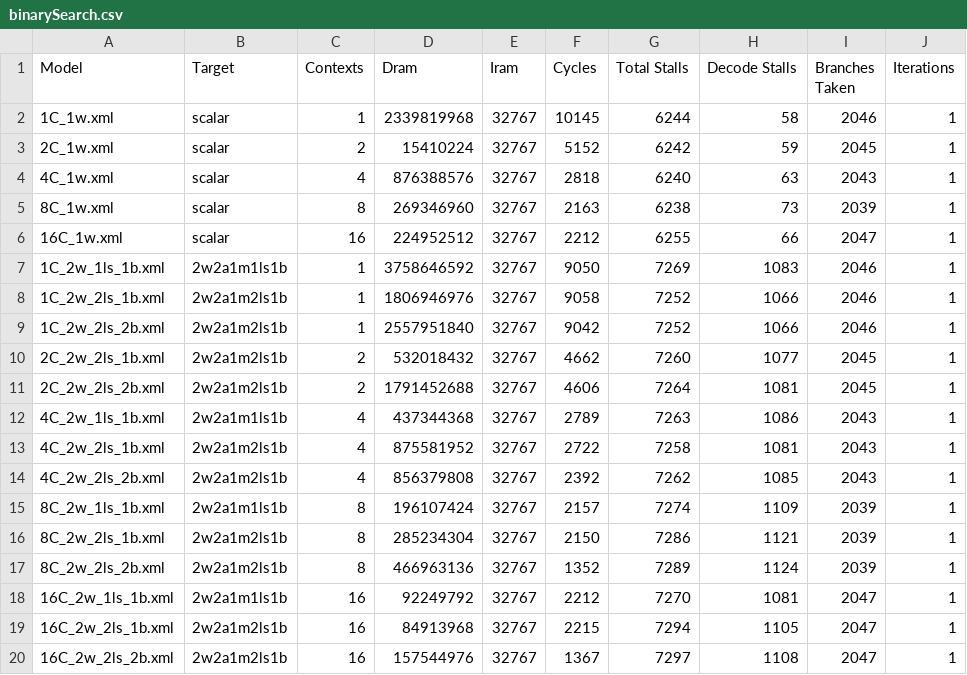
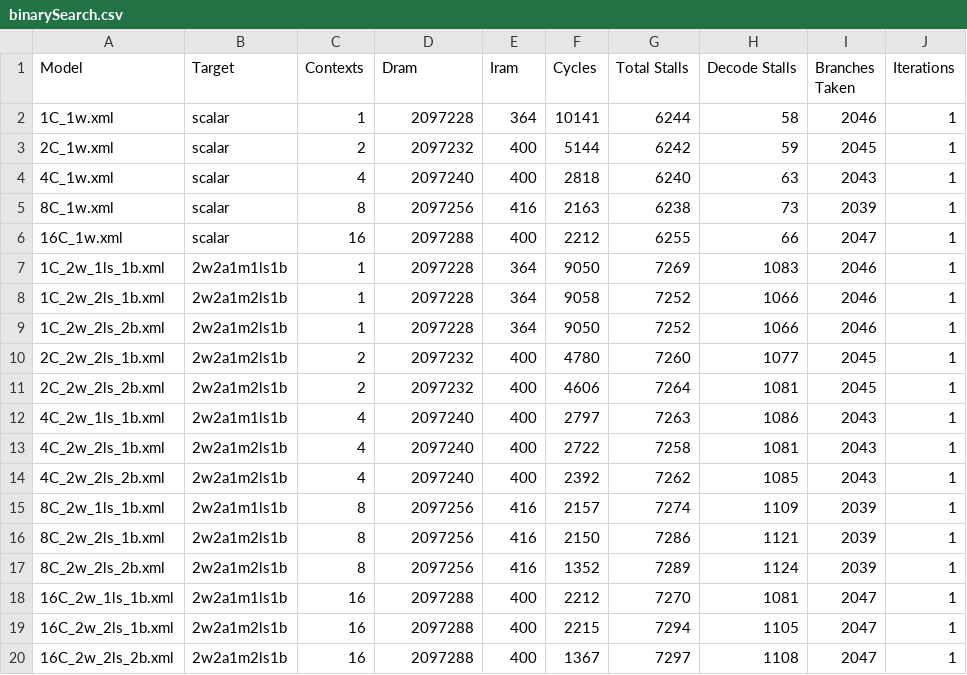
Before and after one commit to grubbymits/esdg-opencl, a CSV file: testing/benchmarks/AMD/BinarySearch/binarySearch.csv, drawn as a sheet; only a part is shown; the diff covers the shown part only.

```diff
--- a/testing/benchmarks/AMD/BinarySearch/binarySearch.csv
+++ b/testing/benchmarks/AMD/BinarySearch/binarySearch.csv
@@ -1,20 +1,20 @@
 Model, Target, Contexts, Dram, Iram, Cycles,Total Stalls, Decode Stalls, Branches Taken, Iterations
-1C_1w.xml, scalar, 1, 2339819968, 32767, 10145, 6244, 58, 2046, 1
-2C_1w.xml, scalar, 2, 15410224, 32767, 5152, 6242, 59, 2045, 1
-4C_1w.xml, scalar, 4, 876388576, 32767, 2818, 6240, 63, 2043, 1
-8C_1w.xml, scalar, 8, 269346960, 32767, 2163, 6238, 73, 2039, 1
-16C_1w.xml, scalar, 16, 224952512, 32767, 2212, 6255, 66, 2047, 1
-1C_2w_1ls_1b.xml, 2w2a1m1ls1b, 1, 3758646592, 32767, 9050, 7269, 1083, 2046, 1
-1C_2w_2ls_1b.xml, 2w2a1m2ls1b, 1, 1806946976, 32767, 9058, 7252, 1066, 2046, 1
-1C_2w_2ls_2b.xml, 2w2a1m2ls1b, 1, 2557951840, 32767, 9042, 7252, 1066, 2046, 1
-2C_2w_2ls_1b.xml, 2w2a1m2ls1b, 2, 532018432, 32767, 4662, 7260, 1077, 2045, 1
-2C_2w_2ls_2b.xml, 2w2a1m2ls1b, 2, 1791452688, 32767, 4606, 7264, 1081, 2045, 1
-4C_2w_1ls_1b.xml, 2w2a1m1ls1b, 4, 437344368, 32767, 2789, 7263, 1086, 2043, 1
-4C_2w_2ls_1b.xml, 2w2a1m2ls1b, 4, 875581952, 32767, 2722, 7258, 1081, 2043, 1
-4C_2w_2ls_2b.xml, 2w2a1m2ls1b, 4, 856379808, 32767, 2392, 7262, 1085, 2043, 1
-8C_2w_1ls_1b.xml, 2w2a1m1ls1b, 8, 196107424, 32767, 2157, 7274, 1109, 2039, 1
-8C_2w_2ls_1b.xml, 2w2a1m2ls1b, 8, 285234304, 32767, 2150, 7286, 1121, 2039, 1
-8C_2w_2ls_2b.xml, 2w2a1m2ls1b, 8, 466963136, 32767, 1352, 7289, 1124, 2039, 1
-16C_2w_1ls_1b.xml, 2w2a1m1ls1b, 16, 92249792, 32767, 2212, 7270, 1081, 2047, 1
-16C_2w_2ls_1b.xml, 2w2a1m2ls1b, 16, 84913968, 32767, 2215, 7294, 1105, 2047, 1
-16C_2w_2ls_2b.xml, 2w2a1m2ls1b, 16, 157544976, 32767, 1367, 7297, 1108, 2047, 1
+1C_1w.xml, scalar, 1, 2097228, 364, 10141, 6244, 58, 2046, 1
+2C_1w.xml, scalar, 2, 2097232, 400, 5144, 6242, 59, 2045, 1
+4C_1w.xml, scalar, 4, 2097240, 400, 2818, 6240, 63, 2043, 1
+8C_1w.xml, scalar, 8, 2097256, 416, 2163, 6238, 73, 2039, 1
+16C_1w.xml, scalar, 16, 2097288, 400, 2212, 6255, 66, 2047, 1
+1C_2w_1ls_1b.xml, 2w2a1m1ls1b, 1, 2097228, 364, 9050, 7269, 1083, 2046, 1
+1C_2w_2ls_1b.xml, 2w2a1m2ls1b, 1, 2097228, 364, 9058, 7252, 1066, 2046, 1
+1C_2w_2ls_2b.xml, 2w2a1m2ls1b, 1, 2097228, 364, 9050, 7252, 1066, 2046, 1
+2C_2w_2ls_1b.xml, 2w2a1m2ls1b, 2, 2097232, 400, 4780, 7260, 1077, 2045, 1
+2C_2w_2ls_2b.xml, 2w2a1m2ls1b, 2, 2097232, 400, 4606, 7264, 1081, 2045, 1
+4C_2w_1ls_1b.xml, 2w2a1m1ls1b, 4, 2097240, 400, 2797, 7263, 1086, 2043, 1
+4C_2w_2ls_1b.xml, 2w2a1m2ls1b, 4, 2097240, 400, 2722, 7258, 1081, 2043, 1
+4C_2w_2ls_2b.xml, 2w2a1m2ls1b, 4, 2097240, 400, 2392, 7262, 1085, 2043, 1
+8C_2w_1ls_1b.xml, 2w2a1m1ls1b, 8, 2097256, 416, 2157, 7274, 1109, 2039, 1
+8C_2w_2ls_1b.xml, 2w2a1m2ls1b, 8, 2097256, 416, 2150, 7286, 1121, 2039, 1
+8C_2w_2ls_2b.xml, 2w2a1m2ls1b, 8, 2097256, 416, 1352, 7289, 1124, 2039, 1
+16C_2w_1ls_1b.xml, 2w2a1m1ls1b, 16, 2097288, 400, 2212, 7270, 1081, 2047, 1
+16C_2w_2ls_1b.xml, 2w2a1m2ls1b, 16, 2097288, 400, 2215, 7294, 1105, 2047, 1
+16C_2w_2ls_2b.xml, 2w2a1m2ls1b, 16, 2097288, 400, 1367, 7297, 1108, 2047, 1
```
Also changed, not shown: 77 edited cells elsewhere in this file, 23 other files.
